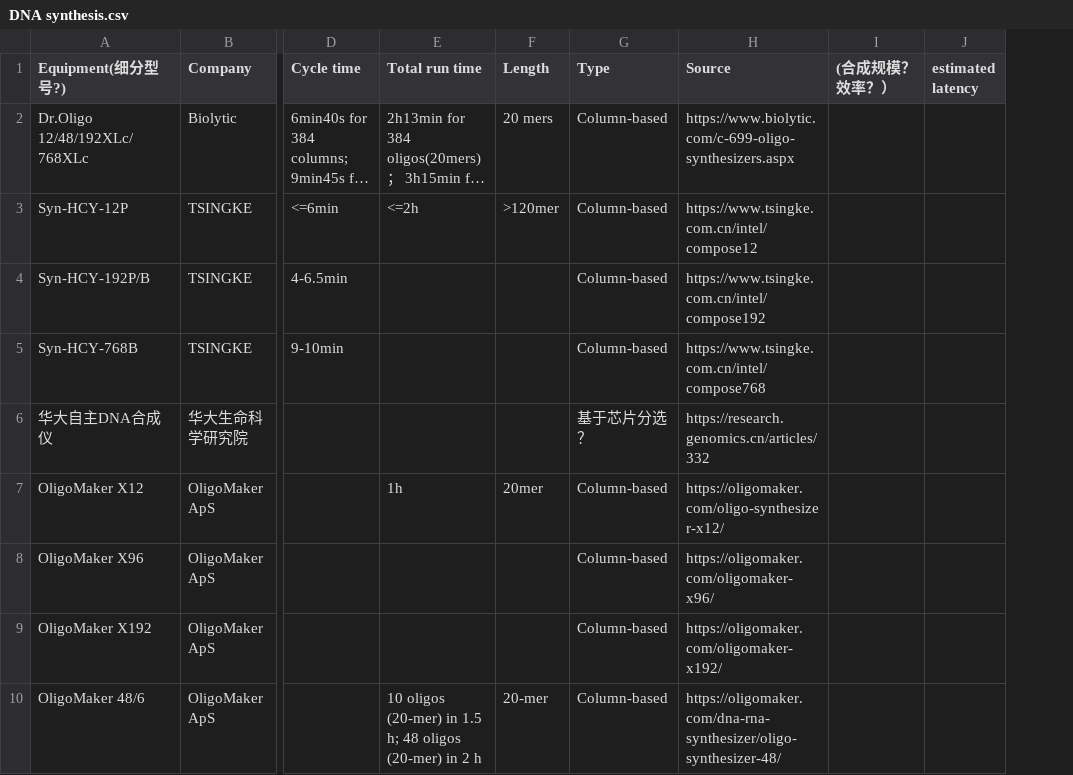
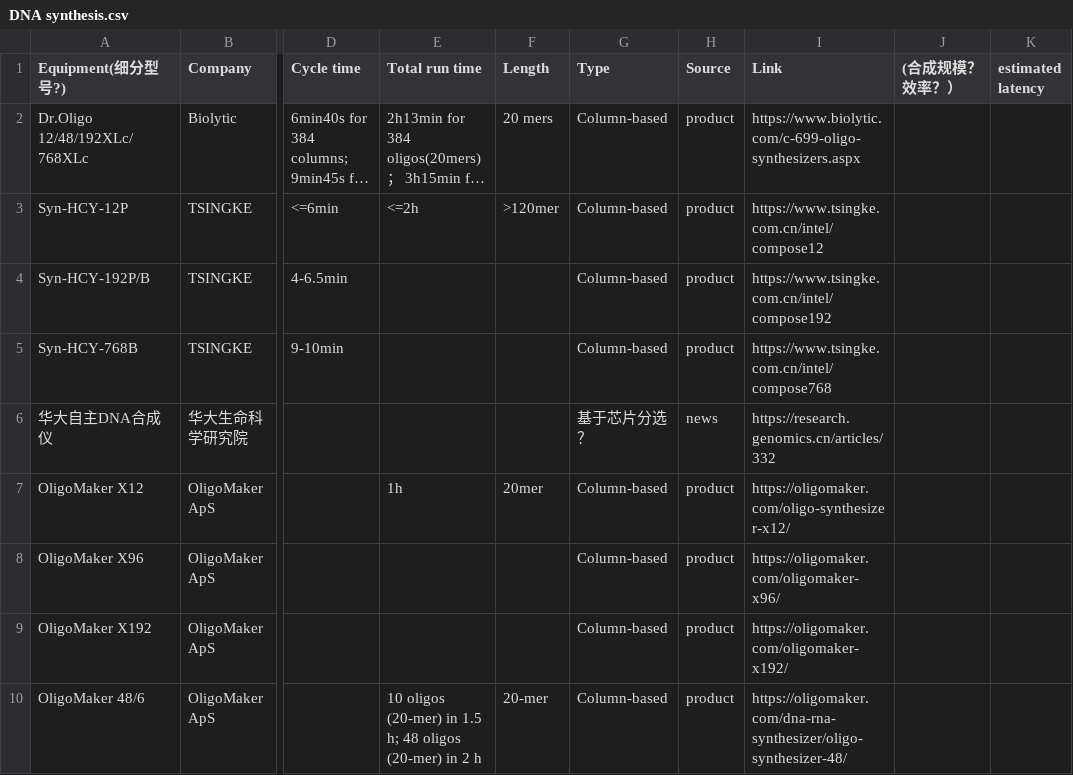
Before and after one commit to DNARankings/DNARankings, a CSV file: dna-rankings/public/DNA synthesis.csv, drawn as a sheet; only a part is shown, gaps mark what is left out; long unchanged cells end in …; addresses are those after the commit; the diff names each change by its address in the sheet, - before the commit and + after, or states it on an @@ line.

Commit message:
combine the source type and the url into a hyperlink. Only shows the type in table.

```diff
--- a/dna-rankings/public/DNA synthesis.csv
+++ b/dna-rankings/public/DNA synthesis.csv
+column H (Source), rows 2-10: product | product | product | product | news | product | product | product | product
-I1: Source
+I1: Link
```
Also changed, not shown: 1 other file.
